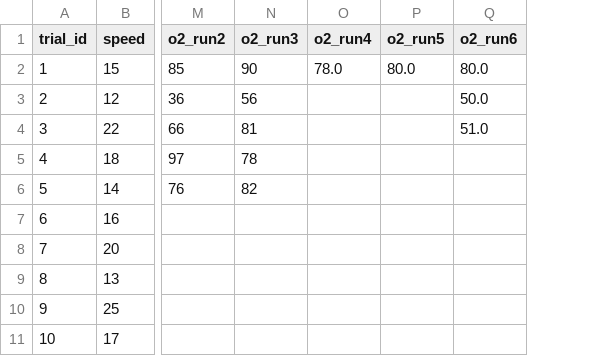
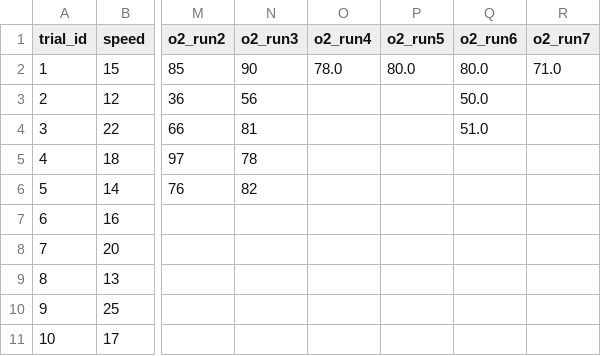
Before and after one commit to MHA-FinalProject/AquaGuardian, a CSV file: Assets/Data/Trial_5_runs_.csv, drawn as a sheet; only a part is shown, gaps mark what is left out; the diff names each change by its address in the sheet, - before the commit and + after, or states it on an @@ line.

Commit message:
fix trialsystem

```diff
--- a/Assets/Data/Trial_5_runs_.csv
+++ b/Assets/Data/Trial_5_runs_.csv
+column R (o2_run7), row 2: 71.0
```
Also changed, not shown: 13 other files.
